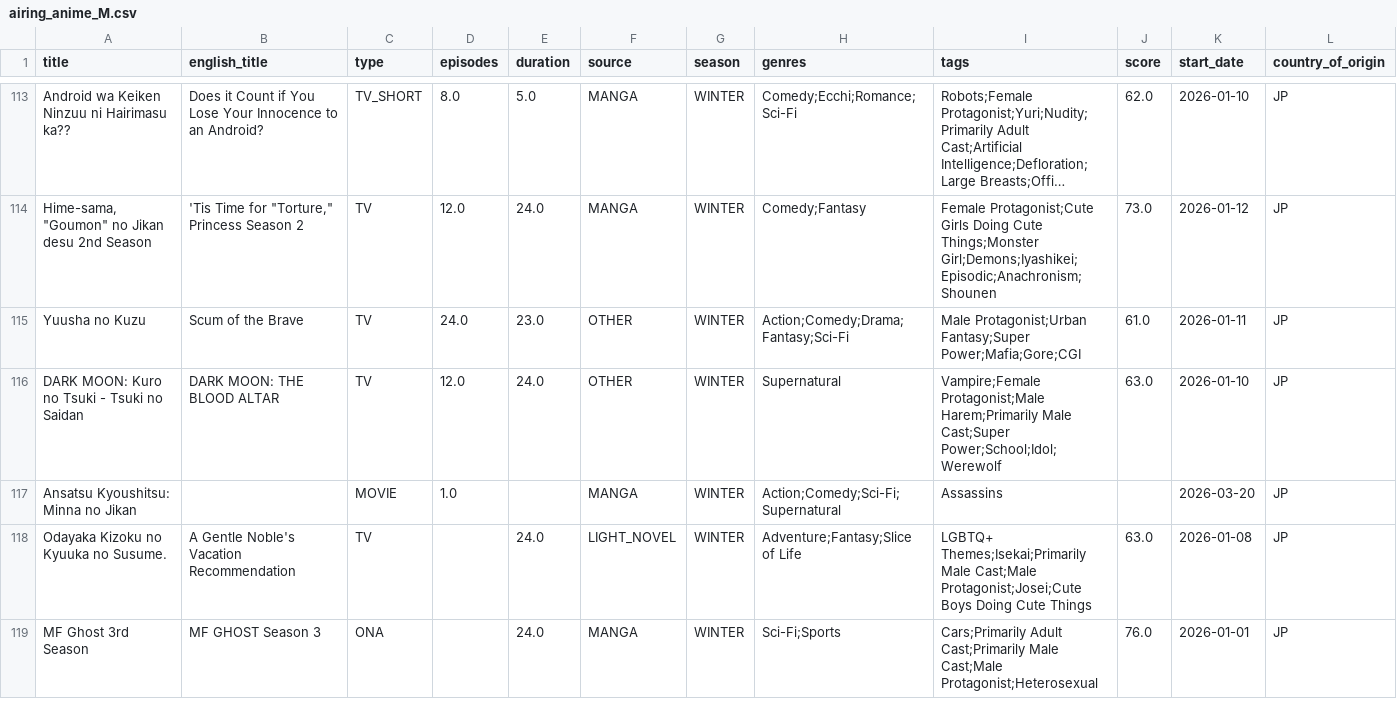
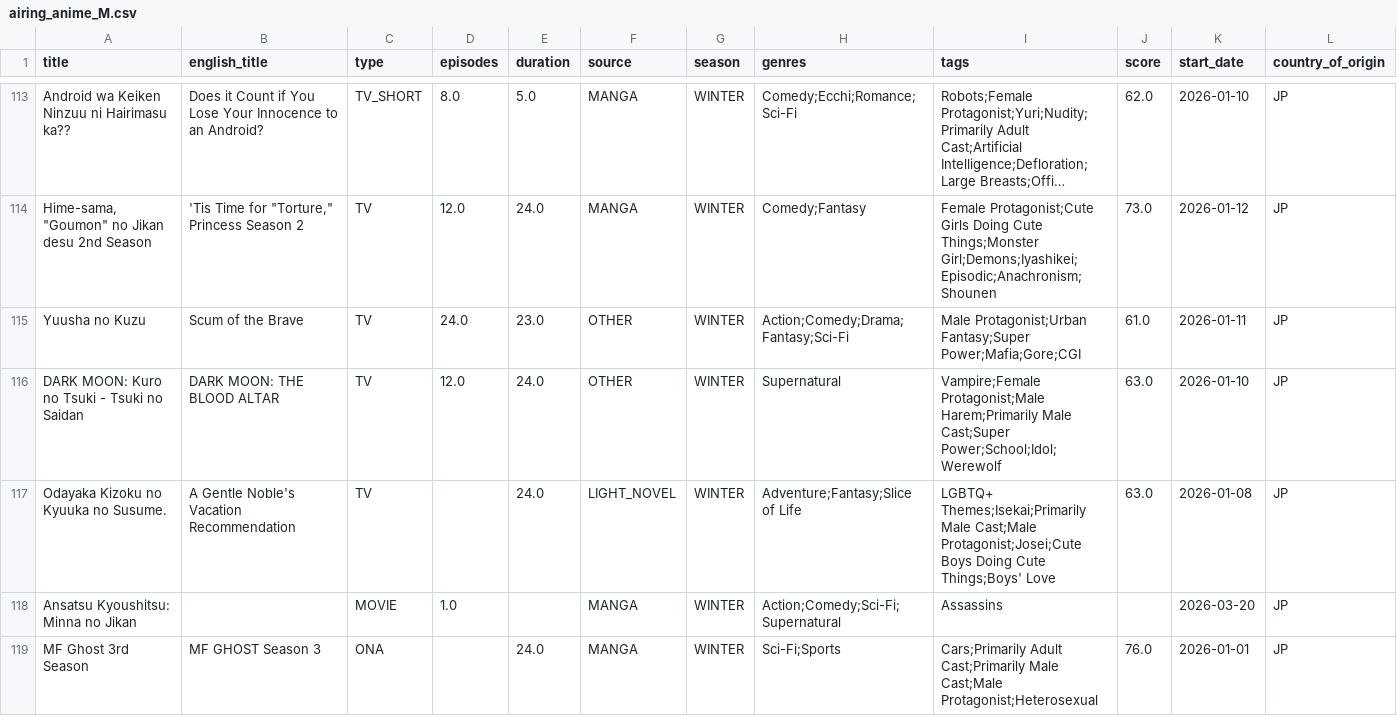
Before and after one commit to Andres-pixel35/Anime-dashboard, a CSV file: data/modified/airing_anime_M.csv, drawn as a sheet; only a part is shown, gaps mark what is left out; long unchanged cells end in …; removed rows and columns are numbered as before the commit, all else as after; the diff covers the shown part only; the diff names each change by its address in the sheet, - before the commit and + after, or states it on an @@ line.

```diff
--- a/data/modified/airing_anime_M.csv
+++ b/data/modified/airing_anime_M.csv
+row 117: Odayaka Kizoku no Kyuuka no Susume. | A Gentle Noble's Vacation Recommendation | TV |  | 24.0 | LIGHT_NOVEL | WINTER | Adventure;Fantasy;Slice of Life | LGBTQ+ Themes;Isekai;Primarily Male Cast;Male Protagonist;Josei;Cute Boys Doing Cute Things;Boys' Love | 63.0 | 2026-01-08 | JP
-row 118: Odayaka Kizoku no Kyuuka no Susume. | A Gentle Noble's Vacation Recommendation | TV |  | 24.0 | LIGHT_NOVEL | WINTER | Adventure;Fantasy;Slice of Life | LGBTQ+ Themes;Isekai;Primarily Male Cast;Male Protagonist;Josei;Cute Boys Doing Cute Things | 63.0 | 2026-01-08 | JP
```
Also changed, not shown: 2 removed rows, 3 moved rows and 6 edited cells elsewhere in this file, data/final/final.csv, 14 other files.
